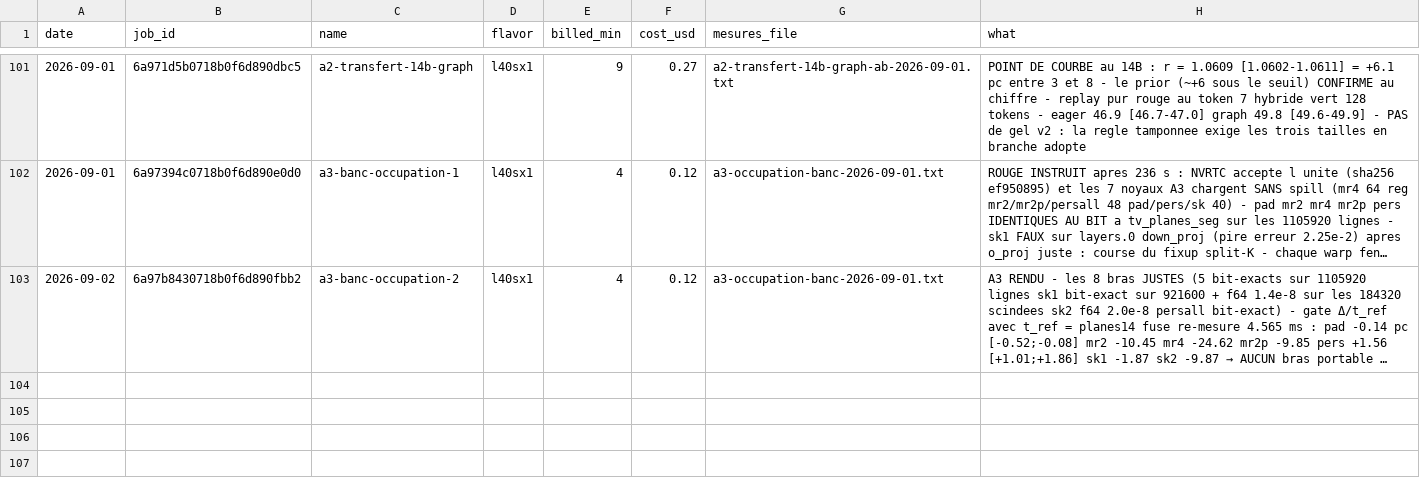
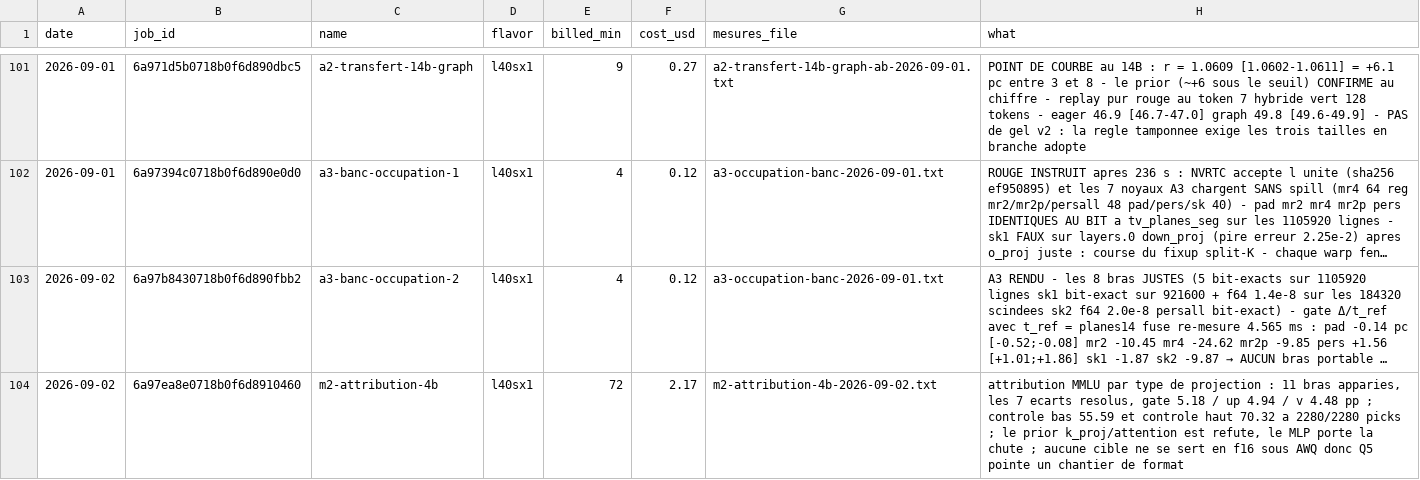
Before and after one commit to pjmalandrino/llvq, a CSV file: docs/data/jobs.csv, drawn as a sheet; only a part is shown, gaps mark what is left out; long unchanged cells end in …; the diff names each change by its address in the sheet, - before the commit and + after, or states it on an @@ line.

```diff
--- a/docs/data/jobs.csv
+++ b/docs/data/jobs.csv
+row 104: 2026-09-02 | 6a97ea8e0718b0f6d8910460 | m2-attribution-4b | l40sx1 | 72 | 2.17 | m2-attribution-4b-2026-09-02.txt | attribution MMLU par type de projection : 11 bras apparies, les 7 ecarts resolus, gate 5.18 / up 4.94 / v 4.48 pp ; controle bas 55.59 et controle haut 70.32 a 2280/2280 picks ; le prior k_proj/attention est refute, le MLP porte la chute ; aucune cible ne se sert en f16 sous AWQ donc Q5 pointe un chantier de format
```
Also changed, not shown: 26 other files.
